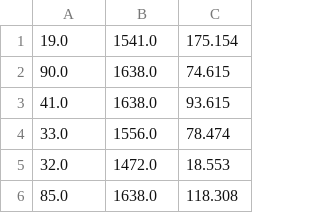
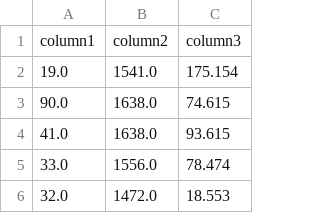
Before and after one commit to j0371/StatsViz, a CSV file: sampleData/signals.csv, drawn as a sheet; only a part is shown; the shorter side is filled out with more unchanged rows.

```diff
--- a/sampleData/signals.csv
+++ b/sampleData/signals.csv
@@ -1 +1,2 @@
+column1,column2,column3
 19.0,1541.0,175.154
```
Also changed, not shown: 1 other file.
